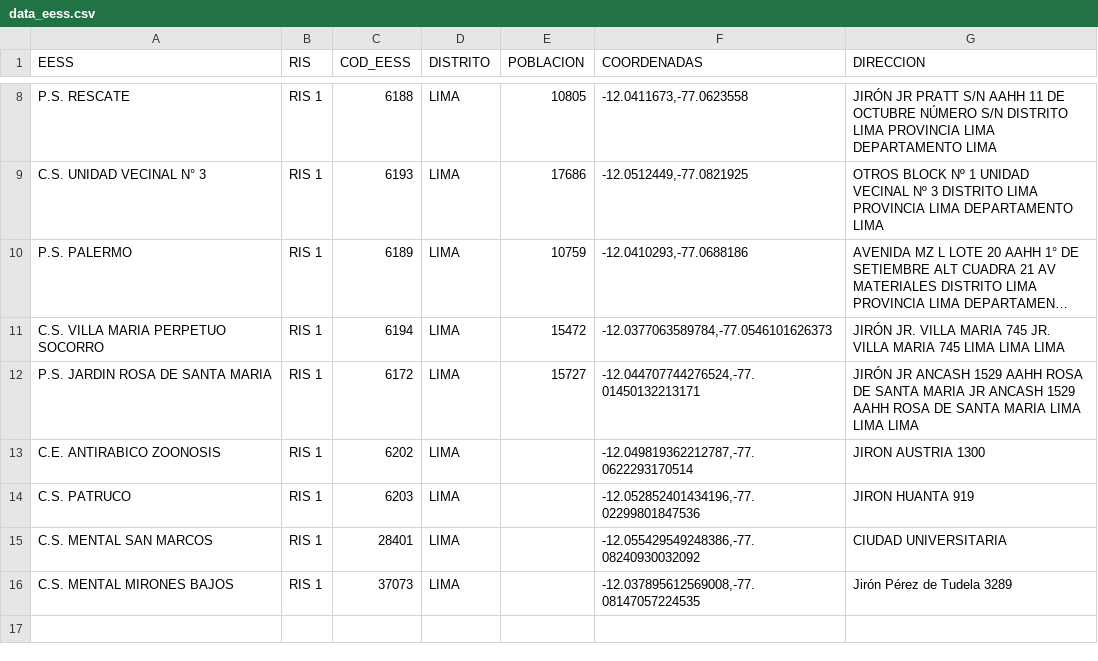
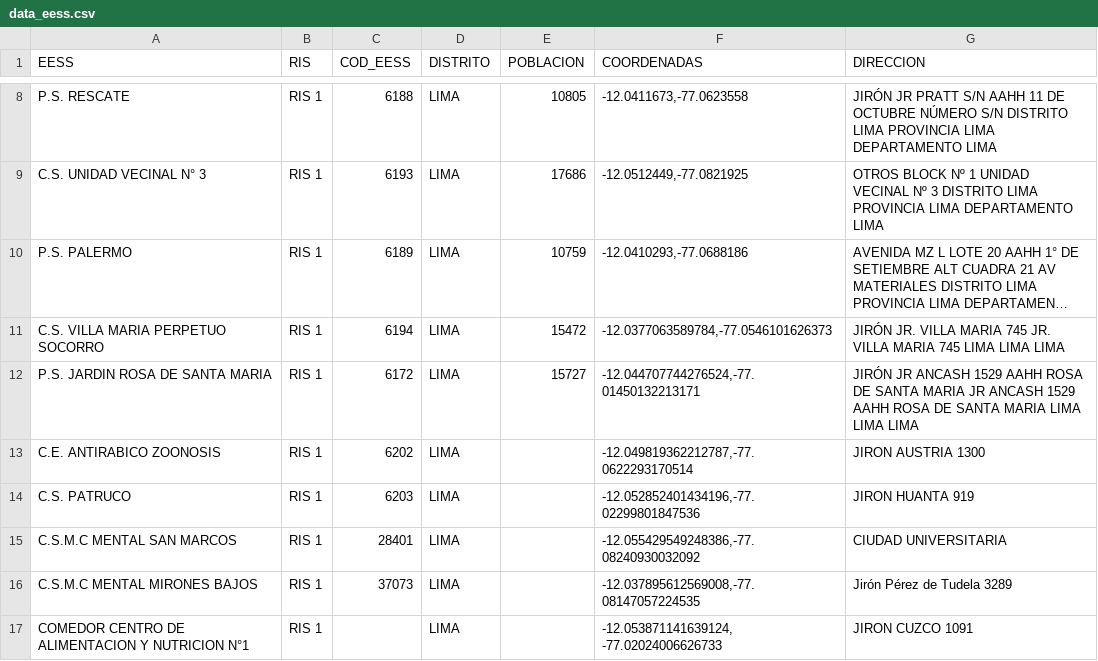
Before and after one commit to Zimmerman1996/mapa_ris1, a CSV file: data_eess.csv, drawn as a sheet; only a part is shown, gaps mark what is left out; long unchanged cells end in ….

```diff
--- a/data_eess.csv
+++ b/data_eess.csv
@@ -14,3 +14,4 @@ C.E. ANTIRABICO ZOONOSIS;RIS 1;6202;LIMA;;-12.049819362212787,-77.0622293170514;
 C.S. PATRUCO;RIS 1;6203;LIMA;;-12.052852401434196,-77.02299801847536;JIRON HUANTA 919
-C.S. MENTAL SAN MARCOS;RIS 1;28401;LIMA;;-12.055429549248386,-77.08240930032092;CIUDAD UNIVERSITARIA
-C.S. MENTAL MIRONES BAJOS;RIS 1;37073;LIMA;;-12.037895612569008,-77.08147057224535;Jirón Pérez de Tudela 3289
+C.S.M.C MENTAL SAN MARCOS;RIS 1;28401;LIMA;;-12.055429549248386,-77.08240930032092;CIUDAD UNIVERSITARIA
+C.S.M.C MENTAL MIRONES BAJOS;RIS 1;37073;LIMA;;-12.037895612569008,-77.08147057224535;Jirón Pérez de Tudela 3289
+COMEDOR CENTRO DE ALIMENTACION Y NUTRICION N°1 ;RIS 1;;LIMA;;-12.053871141639124, -77.02024006626733;JIRON CUZCO 1091
```
Also changed, not shown: 3 other files.
